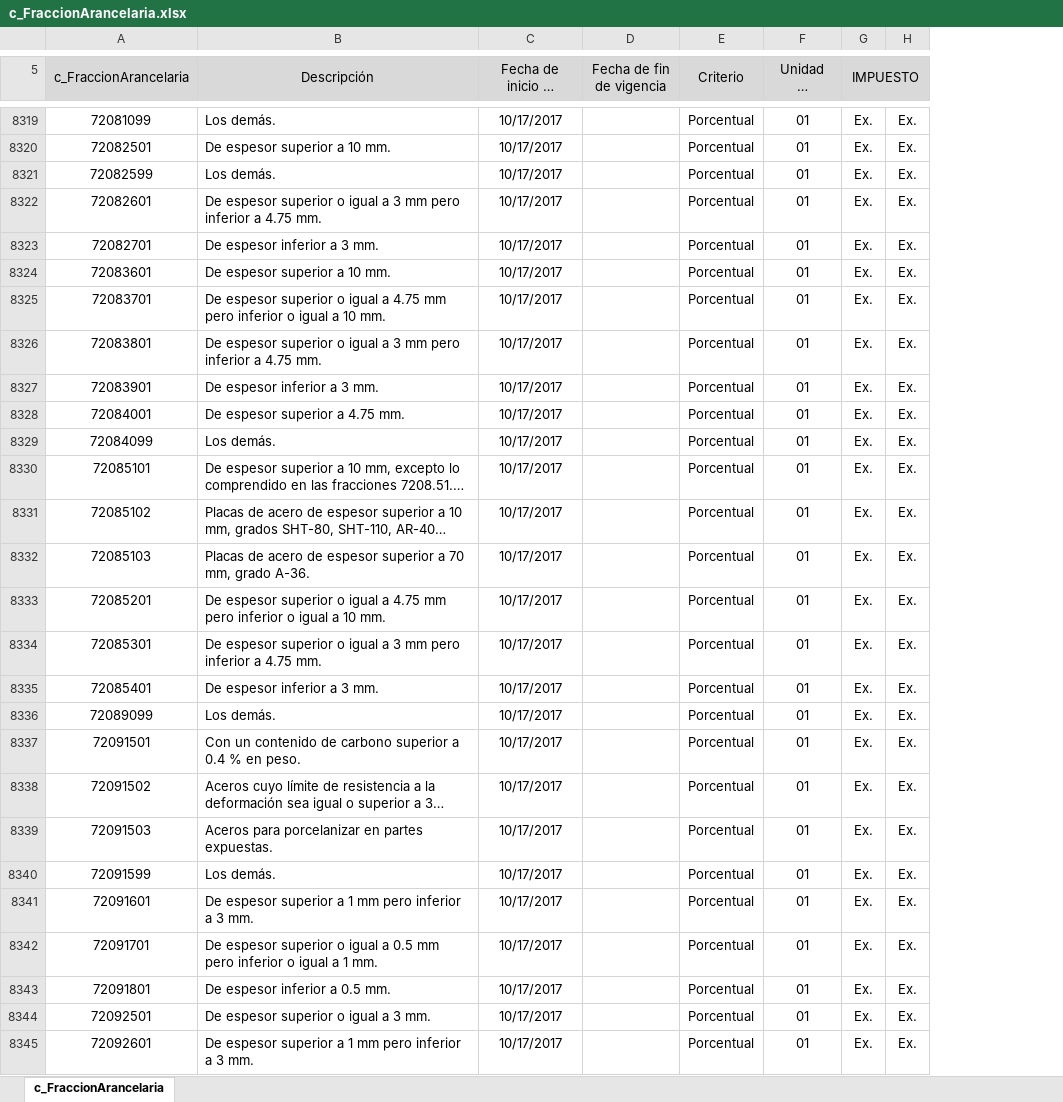
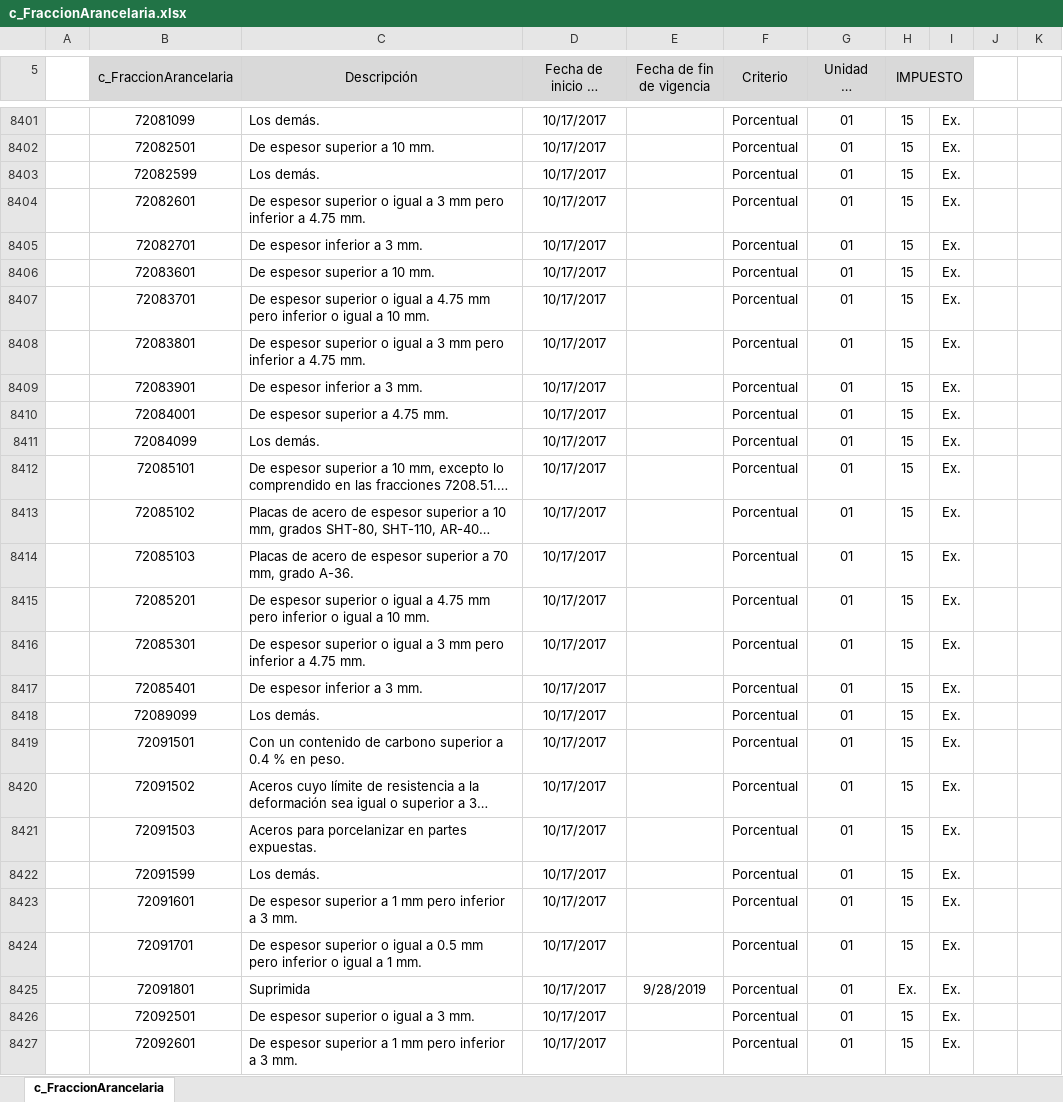
Before and after one commit to oldyguy/l10n_mx_data, an Excel workbook: cat/c_FraccionArancelaria.xlsx, sheet c_FraccionArancelaria, drawn as a sheet; only a part is shown, gaps mark what is left out; long unchanged cells end in …; values as stored, in another font and other column widths than the file's, no borders; conditional formats not drawn; addresses are those after the commit; the diff covers the shown part only; the diff names each change by its address in the sheet, - before the commit and + after, or states it on an @@ line.

```diff
--- a/cat/c_FraccionArancelaria.xlsx (sheet c_FraccionArancelaria)
+++ b/cat/c_FraccionArancelaria.xlsx (sheet c_FraccionArancelaria)
+column A, empty
+column J, empty
+column K, empty
-H8401:H8424 (IMPUESTO): Ex.
+H8401:H8424 (IMPUESTO): 15
-C8425 (Descripción): De espesor inferior a 0.5 mm.
+C8425 (Descripción): Suprimida
-E8425 (Fecha de fin de vigencia): (empty)
+E8425 (Fecha de fin de vigencia): 9/28/2019
-H8426:H8427 (IMPUESTO): Ex.
+H8426:H8427 (IMPUESTO): 15
```
Also changed, not shown: 82 added rows and 210 edited cells elsewhere in this sheet, cat/c_EntidadesFederativas.xlsx, cat/c_Estado.xlsx, 10 other files.
